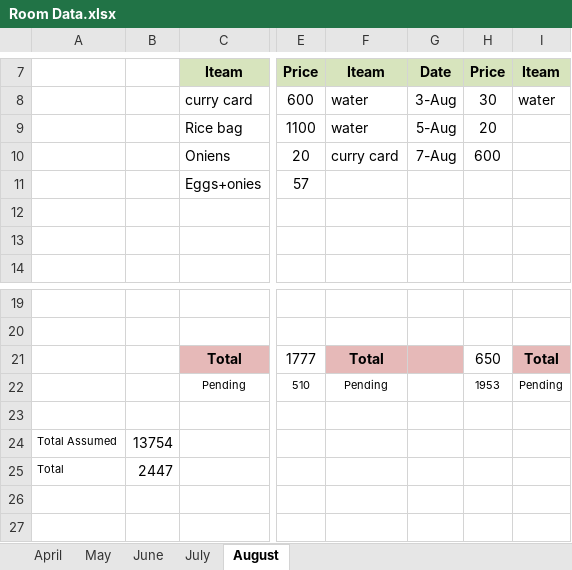
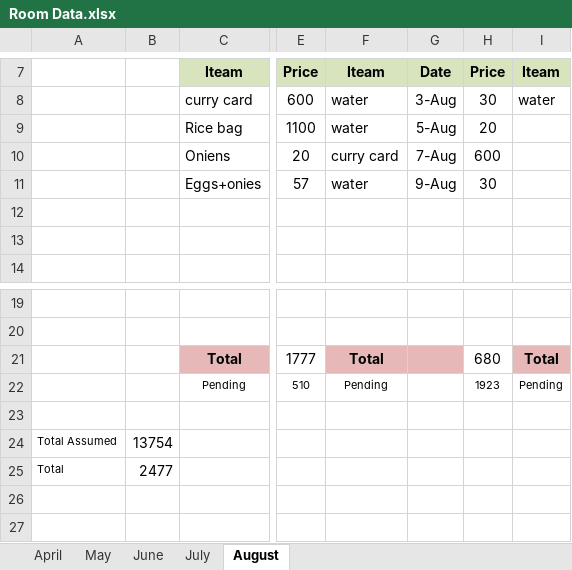
Before and after one commit to MuraliKarre/RoomData, an Excel workbook: Room Data.xlsx, sheet August, drawn as a sheet; only a part is shown, gaps mark what is left out; values as stored, in another font and other column widths than the file's, no borders; the diff names each change by its address in the sheet, - before the commit and + after, or states it on an @@ line.

Commit message:
Fifth

```diff
--- a/Room Data.xlsx (sheet August)
+++ b/Room Data.xlsx (sheet August)
-F11: (empty)
+F11: water
-G11: (empty)
+G11: 9-Aug
-H11: (empty)
+H11: 30
-H21: 650
+H21: 680
-H22: 1953
+H22: 1923
-B25: 2447
+B25: 2477
```
